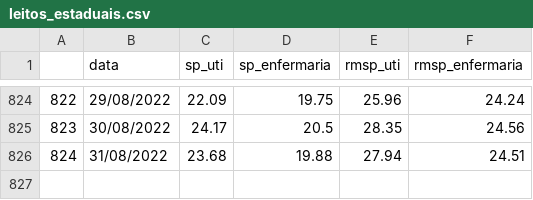
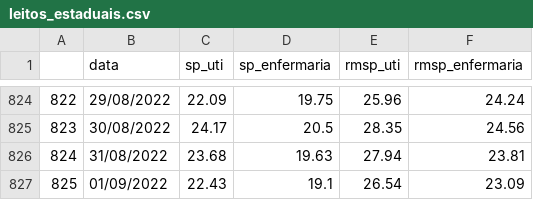
Before and after one commit to DaviSRodrigues/Covid-19-em-Sao-Paulo, a CSV file: dados/leitos_estaduais.csv, drawn as a sheet; only a part is shown, gaps mark what is left out.

```diff
--- a/dados/leitos_estaduais.csv
+++ b/dados/leitos_estaduais.csv
@@ -825,2 +825,3 @@
 823,30/08/2022,24.17,20.5,28.35,24.56
-824,31/08/2022,23.68,19.88,27.94,24.51
+824,31/08/2022,23.68,19.63,27.94,23.81
+825,01/09/2022,22.43,19.1,26.54,23.09
```
Also changed, not shown: dados/dados_estado_sp.csv, 46 other files.
